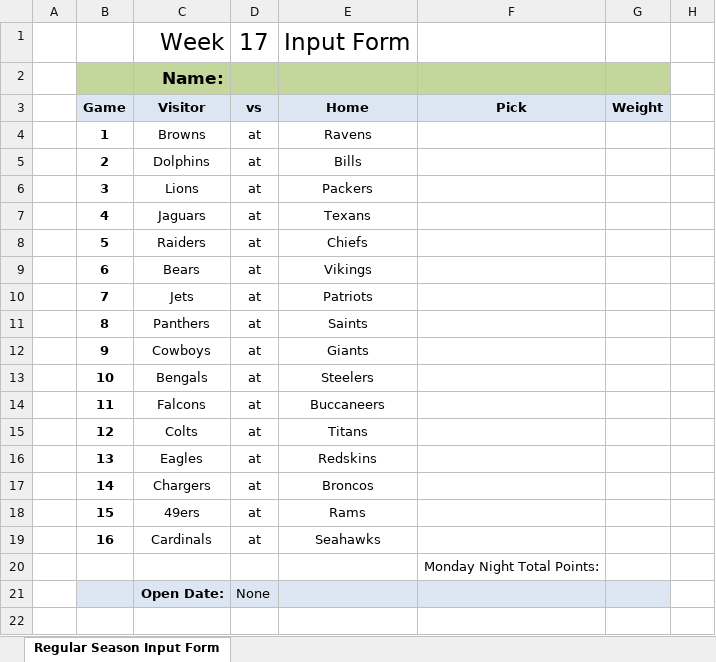
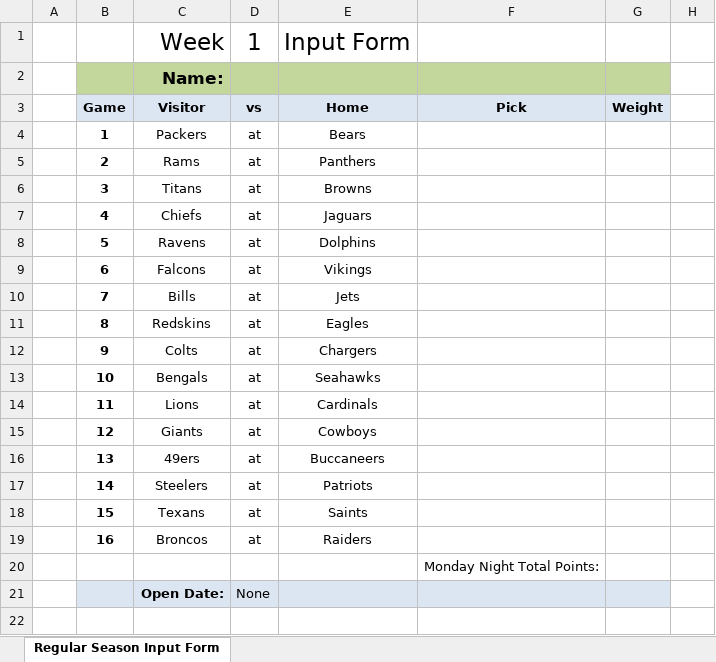
Before and after one commit to jlwebpages/fp, an Excel workbook: regular_season_inputs.xlsx, sheet Regular Season Input Form, drawn as a sheet; only a part is shown; values as stored, in another font and other column widths than the file's, no borders; the diff names each change by its address in the sheet, - before the commit and + after, or states it on an @@ line.

```diff
--- a/regular_season_inputs.xlsx (sheet Regular Season Input Form)
+++ b/regular_season_inputs.xlsx (sheet Regular Season Input Form)
-D1: 17
+D1: 1
-C4: Browns
+C4: Packers
-E4: Ravens
+E4: Bears
-C5: Dolphins
+C5: Rams
-E5: Bills
+E5: Panthers
-C6: Lions
+C6: Titans
-E6: Packers
+E6: Browns
-C7: Jaguars
+C7: Chiefs
-E7: Texans
+E7: Jaguars
-C8: Raiders
+C8: Ravens
-E8: Chiefs
+E8: Dolphins
-C9: Bears
+C9: Falcons
-C10: Jets
+C10: Bills
-E10: Patriots
+E10: Jets
-C11: Panthers
+C11: Redskins
-E11: Saints
+E11: Eagles
-C12: Cowboys
+C12: Colts
-E12: Giants
+E12: Chargers
-E13: Steelers
+E13: Seahawks
-C14: Falcons
+C14: Lions
-E14: Buccaneers
+E14: Cardinals
-C15: Colts
+C15: Giants
-E15: Titans
+E15: Cowboys
-C16: Eagles
+C16: 49ers
-E16: Redskins
+E16: Buccaneers
-C17: Chargers
+C17: Steelers
-E17: Broncos
+E17: Patriots
-C18: 49ers
+C18: Texans
-E18: Rams
+E18: Saints
-C19: Cardinals
+C19: Broncos
-E19: Seahawks
+E19: Raiders
```
Also changed, not shown: hidden cells, 6 other files.
